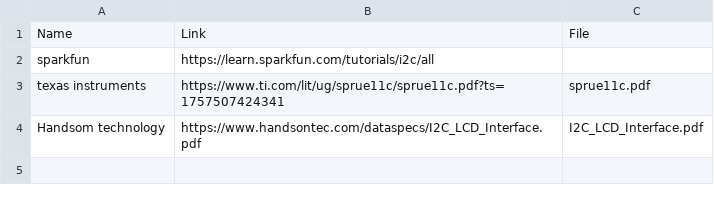
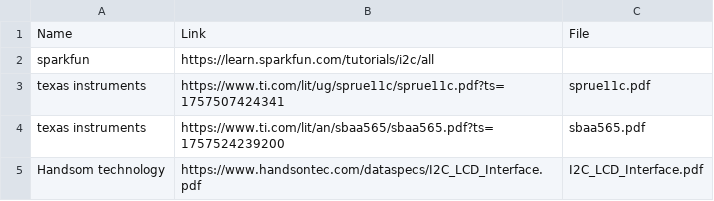
Before and after one commit to Hanra-s-work/polytonic_greek_keyboard, a CSV file: research_sources/I2C/links.csv, drawn as a sheet.

```diff
--- a/research_sources/I2C/links.csv
+++ b/research_sources/I2C/links.csv
@@ -3,2 +3,3 @@ sparkfun;https://learn.sparkfun.com/tutorials/i2c/all;
 texas instruments;https://www.ti.com/lit/ug/sprue11c/sprue11c.pdf?ts=1757507424341;sprue11c.pdf
+texas instruments;https://www.ti.com/lit/an/sbaa565/sbaa565.pdf?ts=1757524239200;sbaa565.pdf
 Handsom technology;https://www.handsontec.com/dataspecs/I2C_LCD_Interface.pdf;I2C_LCD_Interface.pdf
```
Also changed, not shown: 1 other file.
